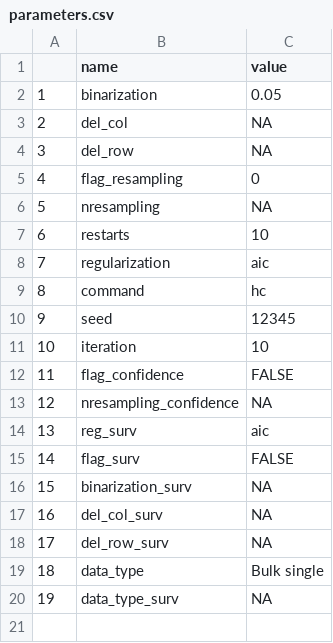
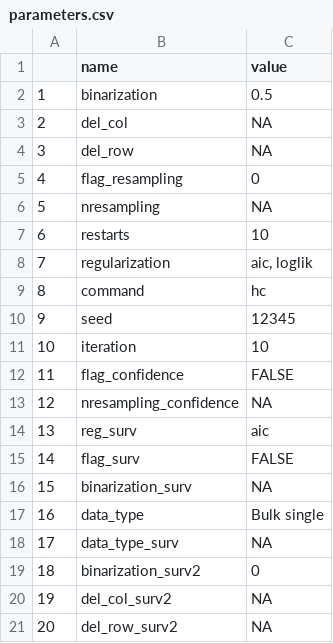
Before and after one commit to Nada1411/ASCETIC-Vision, a CSV file: output_project/bs_bulk_single/parameters.csv, drawn as a sheet; removed rows and columns are numbered as before the commit, all else as after; the diff names each change by its address in the sheet, - before the commit and + after, or states it on an @@ line.

```diff
--- a/output_project/bs_bulk_single/parameters.csv
+++ b/output_project/bs_bulk_single/parameters.csv
-C2 (value): 0.05
+C2 (value): 0.5
-C8 (value): aic
+C8 (value): aic, loglik
-row 17: 16 | del_col_surv | NA
-row 18: 17 | del_row_surv | NA
@@ column A renumbered between rows 17 and 18 @@
+row 19: 18 | binarization_surv2 | 0
+row 20: 19 | del_col_surv2 | NA
+row 21: 20 | del_row_surv2 | NA
```
Also changed, not shown: output_project/bs_bulk_single/evo_step.csv, output_project/sc_single_cell/parameters.csv, 38 other files.
